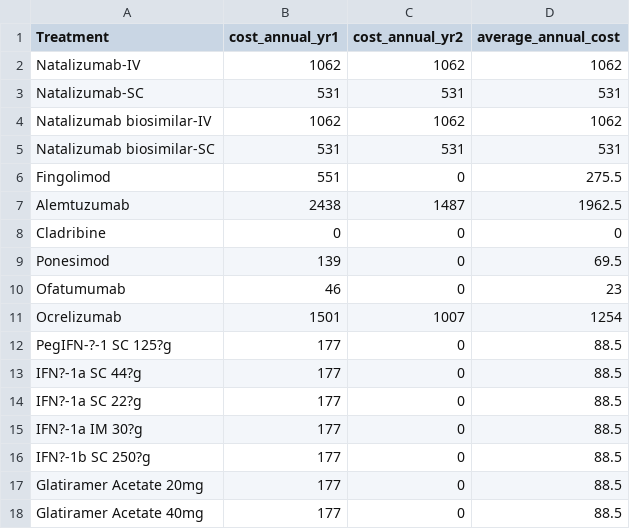
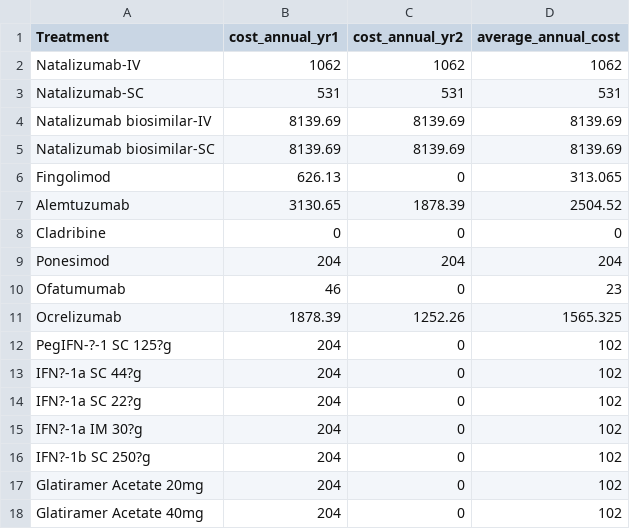
Before and after one commit to daysNmake/msdes, a CSV file: data/df_c_drugs_admin.csv, drawn as a sheet.

```diff
--- a/data/df_c_drugs_admin.csv
+++ b/data/df_c_drugs_admin.csv
@@ -3,16 +3,16 @@ Natalizumab-IV,1062,1062,1062
 Natalizumab-SC,531,531,531
-Natalizumab biosimilar-IV,1062,1062,1062
-Natalizumab biosimilar-SC,531,531,531
-Fingolimod,551,0,275.5
-Alemtuzumab,2438,1487,1962.5
+Natalizumab biosimilar-IV,8139.69,8139.69,8139.69
+Natalizumab biosimilar-SC,8139.69,8139.69,8139.69
+Fingolimod,626.13,0,313.065
+Alemtuzumab,3130.65,1878.39,2504.52
 Cladribine,0,0,0
-Ponesimod,139,0,69.5
+Ponesimod,204,204,204
 Ofatumumab ,46,0,23
-Ocrelizumab,1501,1007,1254
-PegIFN-?-1 SC 125?g,177,0,88.5
-IFN?-1a SC 44?g,177,0,88.5
-IFN?-1a SC 22?g,177,0,88.5
-IFN?-1a IM 30?g,177,0,88.5
-IFN?-1b SC 250?g,177,0,88.5
-Glatiramer Acetate 20mg,177,0,88.5
-Glatiramer Acetate 40mg,177,0,88.5
+Ocrelizumab,1878.39,1252.26,1565.325
+PegIFN-?-1 SC 125?g,204,0,102
+IFN?-1a SC 44?g,204,0,102
+IFN?-1a SC 22?g,204,0,102
+IFN?-1a IM 30?g,204,0,102
+IFN?-1b SC 250?g,204,0,102
+Glatiramer Acetate 20mg,204,0,102
+Glatiramer Acetate 40mg,204,0,102
```
Also changed, not shown: data/df_c_monitoring.csv, 1 other file.
